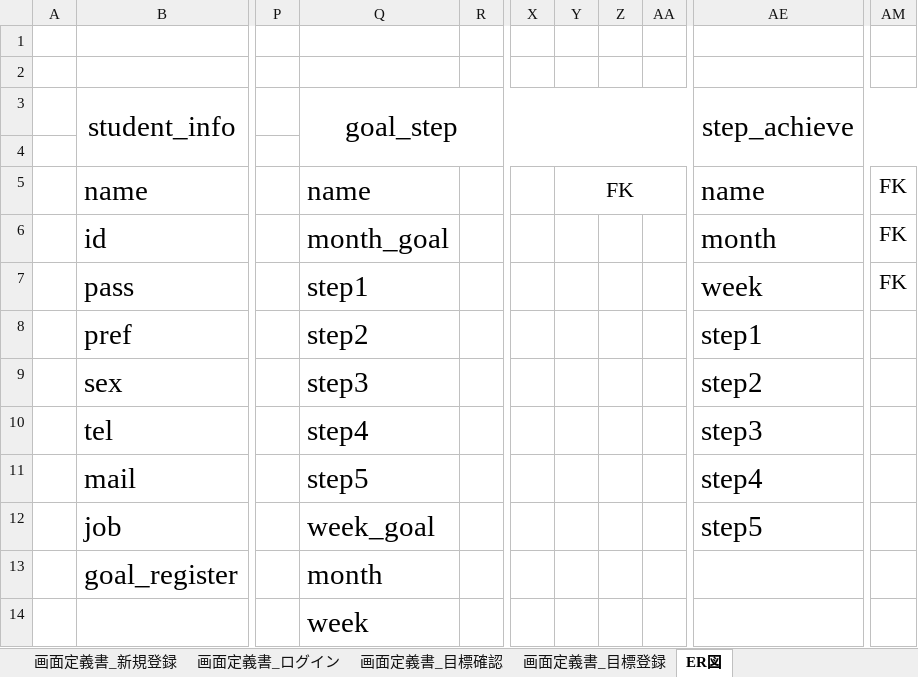
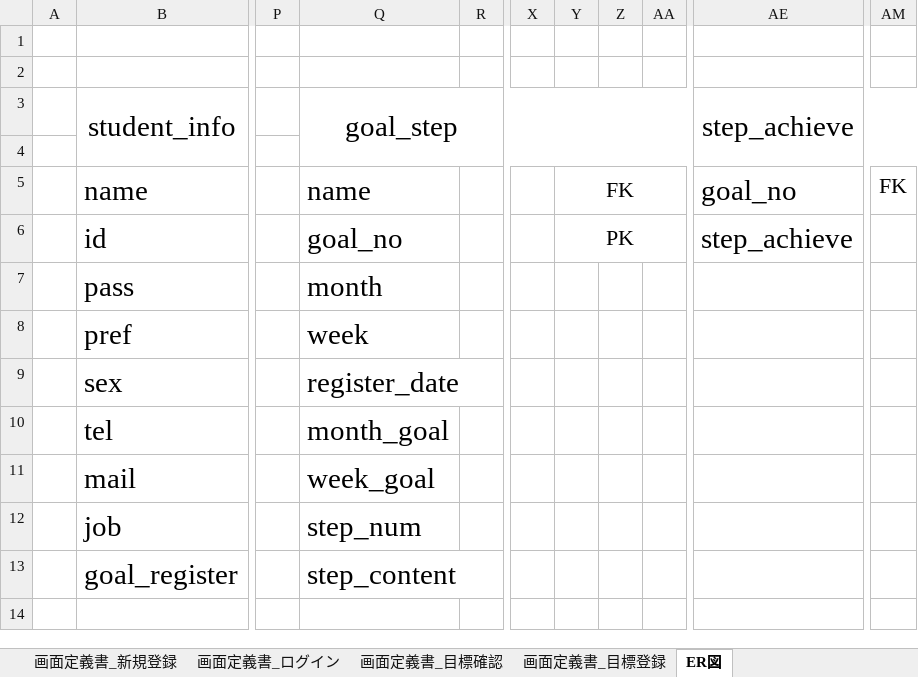
Before and after one commit to gen276/Portfolio, an Excel workbook: 独学支援アプリ_設計図.xlsx, sheet ER図, drawn as a sheet; only a part is shown, gaps mark what is left out; values as stored, in another font and other column widths than the file's, no borders; charts and pictures not drawn; rows hold the shown columns only; the diff names each change by its address in the sheet, - before the commit and + after, or states it on an @@ line.

```diff
--- a/独学支援アプリ_設計図.xlsx (sheet ER図)
+++ b/独学支援アプリ_設計図.xlsx (sheet ER図)
-AE5: name
+AE5: goal_no
-Q6: month_goal
+Q6: goal_no
-Y6: (empty)
+Y6: PK
+Y6:AA6 merged
-AE6: month
+AE6: step_achieve
-AM6:AM7: FK
+AM6:AM7: (empty)
-Q7: step1
+Q7: month
-AE7: week
+AE7: (empty)
-Q8: step2
+Q8: week
-AE8: step1
+AE8: (empty)
-Q9: step3
+Q9: register_date
-AE9: step2
+AE9: (empty)
-Q10: step4
+Q10: month_goal
-AE10: step3
+AE10: (empty)
-Q11: step5
+Q11: week_goal
-AE11: step4
+AE11: (empty)
-Q12: week_goal
+Q12: step_num
-AE12: step5
+AE12: (empty)
-Q13: month
+Q13: step_content
-row 14:  |  |  | week
```
Also changed, not shown: sheet テーブル定義書_ステップと達成, sheet テーブル定義書_目標とステップ, sheet 画面定義書_目標登録, sheet 画面定義書_目標確認, sheet 画面定義書_ログイン, sheet テーブル定義書_登録情報, charts or pictures.
